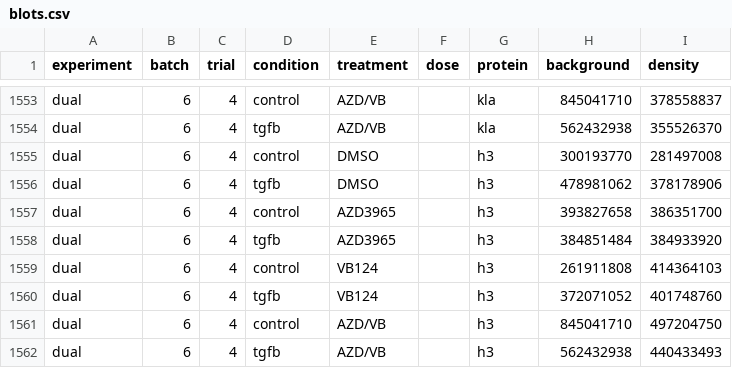
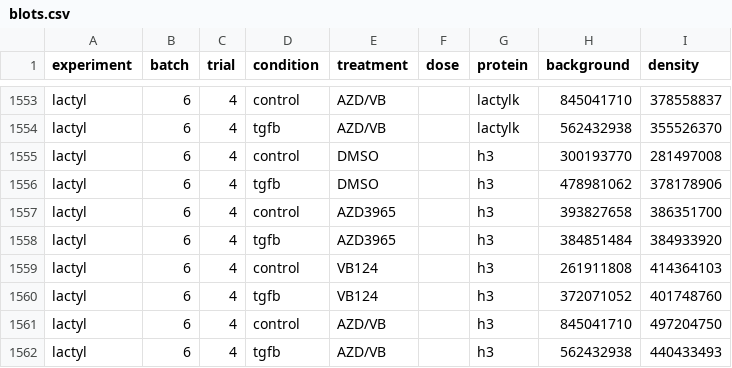
Before and after one commit to oldhamlab/Ziehr.2023.ipf.mcti, a CSV file: data-raw/blots.csv, drawn as a sheet; only a part is shown, gaps mark what is left out; the diff covers the shown part only; the diff names each change by its address in the sheet, - before the commit and + after, or states it on an @@ line.

```diff
--- a/data-raw/blots.csv
+++ b/data-raw/blots.csv
-A1553:A1562 (experiment): dual
+A1553:A1562 (experiment): lactyl
-G1553:G1554 (protein): kla
+G1553:G1554 (protein): lactylk
```
Also changed, not shown: 84 edited cells elsewhere in this file, 12 other files.
